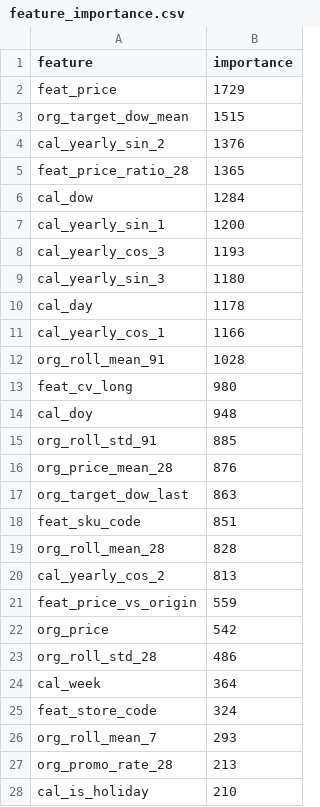
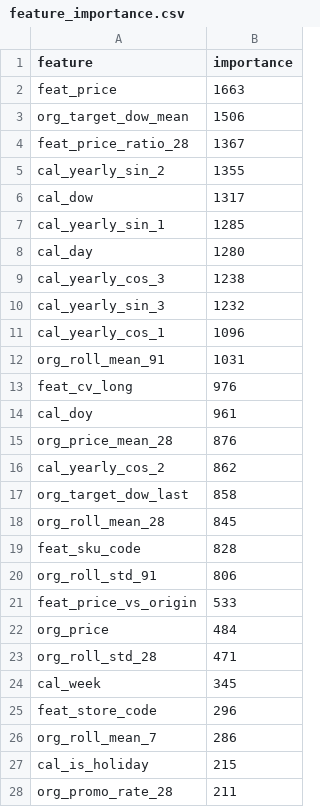
Before and after one commit to singlestroke8/machine-learning, a CSV file: reports/feature_importance.csv, drawn as a sheet; only a part is shown; the diff covers the shown part only.

```diff
--- a/reports/feature_importance.csv
+++ b/reports/feature_importance.csv
@@ -1,28 +1,28 @@
 feature,importance
-feat_price,1729
-org_target_dow_mean,1515
-cal_yearly_sin_2,1376
-feat_price_ratio_28,1365
-cal_dow,1284
-cal_yearly_sin_1,1200
-cal_yearly_cos_3,1193
-cal_yearly_sin_3,1180
-cal_day,1178
-cal_yearly_cos_1,1166
-org_roll_mean_91,1028
-feat_cv_long,980
-cal_doy,948
-org_roll_std_91,885
+feat_price,1663
+org_target_dow_mean,1506
+feat_price_ratio_28,1367
+cal_yearly_sin_2,1355
+cal_dow,1317
+cal_yearly_sin_1,1285
+cal_day,1280
+cal_yearly_cos_3,1238
+cal_yearly_sin_3,1232
+cal_yearly_cos_1,1096
+org_roll_mean_91,1031
+feat_cv_long,976
+cal_doy,961
 org_price_mean_28,876
-org_target_dow_last,863
-feat_sku_code,851
-org_roll_mean_28,828
-cal_yearly_cos_2,813
-feat_price_vs_origin,559
-org_price,542
-org_roll_std_28,486
-cal_week,364
-feat_store_code,324
-org_roll_mean_7,293
-org_promo_rate_28,213
-cal_is_holiday,210
+cal_yearly_cos_2,862
+org_target_dow_last,858
+org_roll_mean_28,845
+feat_sku_code,828
+org_roll_std_91,806
+feat_price_vs_origin,533
+org_price,484
+org_roll_std_28,471
+cal_week,345
+feat_store_code,296
+org_roll_mean_7,286
+cal_is_holiday,215
+org_promo_rate_28,211
```
Also changed, not shown: 3 added rows, 3 removed rows and 10 edited cells elsewhere in this file, 25 other files.
